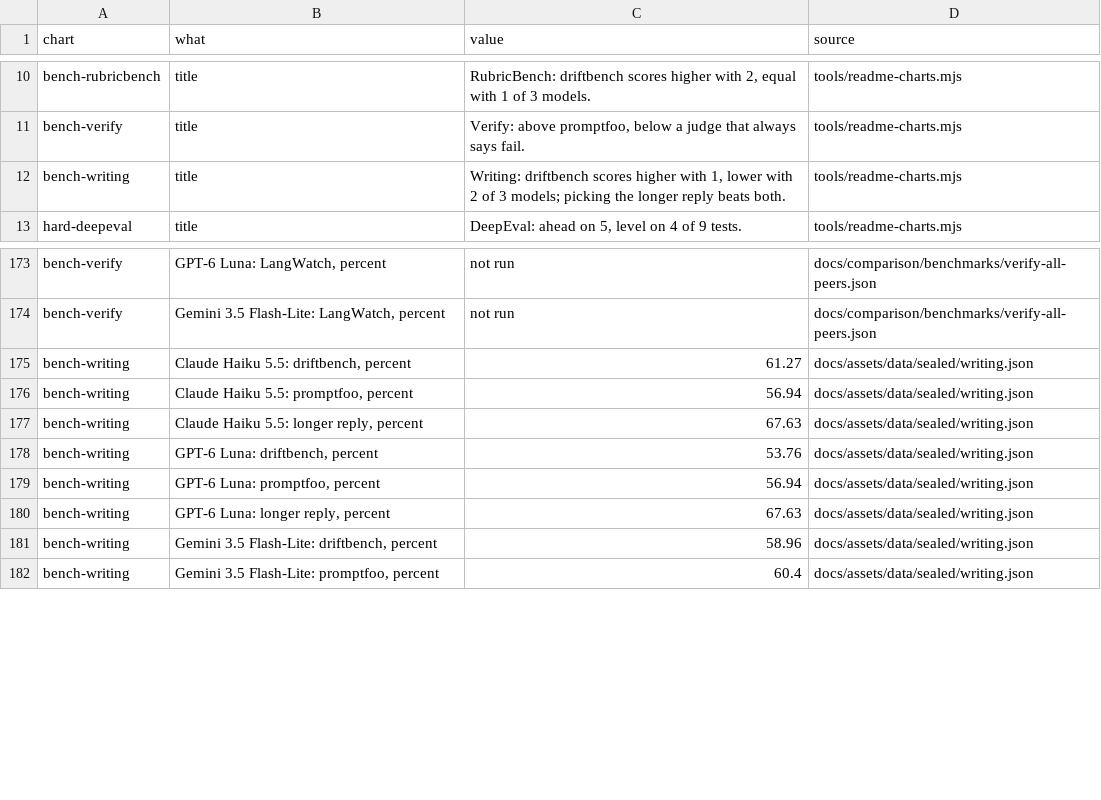
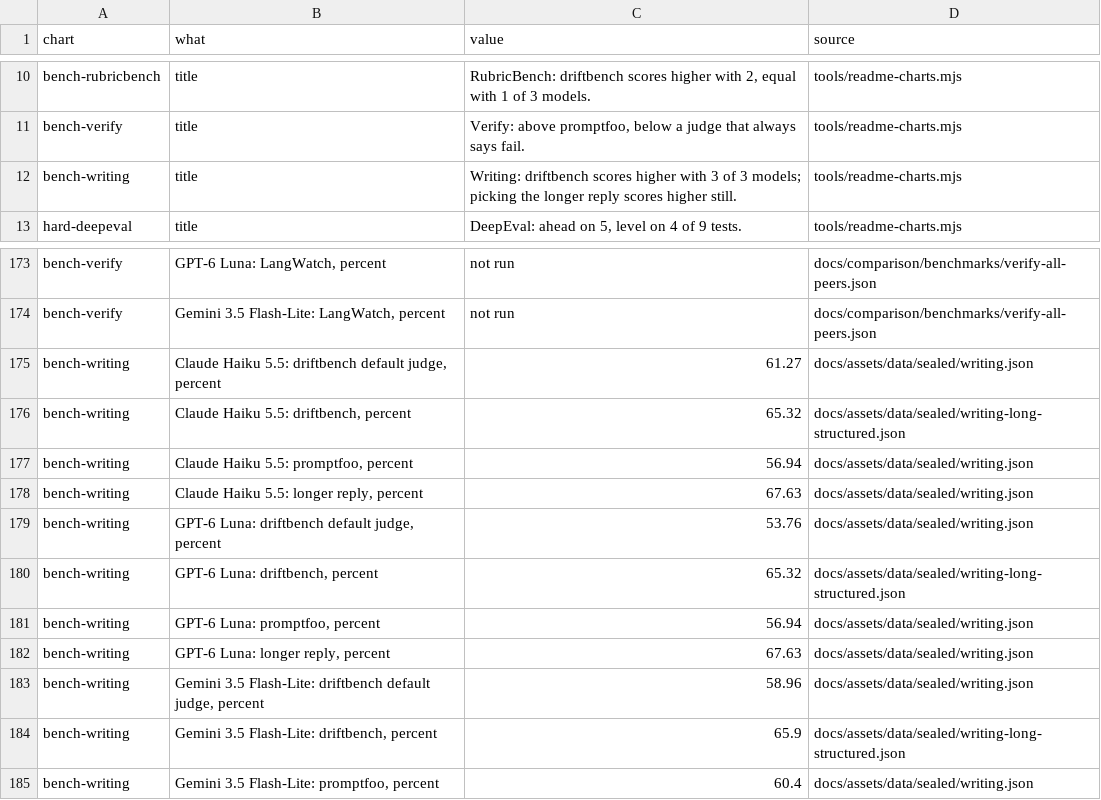
Before and after one commit to NexusGPT/driftbench, a CSV file: docs/assets/data/chart-facts.csv, drawn as a sheet; only a part is shown, gaps mark what is left out.

```diff
--- a/docs/assets/data/chart-facts.csv
+++ b/docs/assets/data/chart-facts.csv
@@ -11,3 +11,3 @@
 "bench-verify","title","Verify: above promptfoo, below a judge that always says fail.","tools/readme-charts.mjs"
-"bench-writing","title","Writing: driftbench scores higher with 1, lower with 2 of 3 models; picking the longer reply beats both.","tools/readme-charts.mjs"
+"bench-writing","title","Writing: driftbench scores higher with 3 of 3 models; picking the longer reply scores higher still.","tools/readme-charts.mjs"
 "hard-deepeval","title","DeepEval: ahead on 5, level on 4 of 9 tests.","tools/readme-charts.mjs"
@@ -174,9 +174,12 @@
 "bench-verify","Gemini 3.5 Flash-Lite: LangWatch, percent","not run","docs/comparison/benchmarks/verify-all-peers.json"
-"bench-writing","Claude Haiku 5.5: driftbench, percent","61.27","docs/assets/data/sealed/writing.json"
+"bench-writing","Claude Haiku 5.5: driftbench default judge, percent","61.27","docs/assets/data/sealed/writing.json"
+"bench-writing","Claude Haiku 5.5: driftbench, percent","65.32","docs/assets/data/sealed/writing-long-structured.json"
 "bench-writing","Claude Haiku 5.5: promptfoo, percent","56.94","docs/assets/data/sealed/writing.json"
 "bench-writing","Claude Haiku 5.5: longer reply, percent","67.63","docs/assets/data/sealed/writing.json"
-"bench-writing","GPT-6 Luna: driftbench, percent","53.76","docs/assets/data/sealed/writing.json"
+"bench-writing","GPT-6 Luna: driftbench default judge, percent","53.76","docs/assets/data/sealed/writing.json"
+"bench-writing","GPT-6 Luna: driftbench, percent","65.32","docs/assets/data/sealed/writing-long-structured.json"
 "bench-writing","GPT-6 Luna: promptfoo, percent","56.94","docs/assets/data/sealed/writing.json"
 "bench-writing","GPT-6 Luna: longer reply, percent","67.63","docs/assets/data/sealed/writing.json"
-"bench-writing","Gemini 3.5 Flash-Lite: driftbench, percent","58.96","docs/assets/data/sealed/writing.json"
+"bench-writing","Gemini 3.5 Flash-Lite: driftbench default judge, percent","58.96","docs/assets/data/sealed/writing.json"
+"bench-writing","Gemini 3.5 Flash-Lite: driftbench, percent","65.9","docs/assets/data/sealed/writing-long-structured.json"
 "bench-writing","Gemini 3.5 Flash-Lite: promptfoo, percent","60.4","docs/assets/data/sealed/writing.json"
```
Also changed, not shown: 10 other files.
